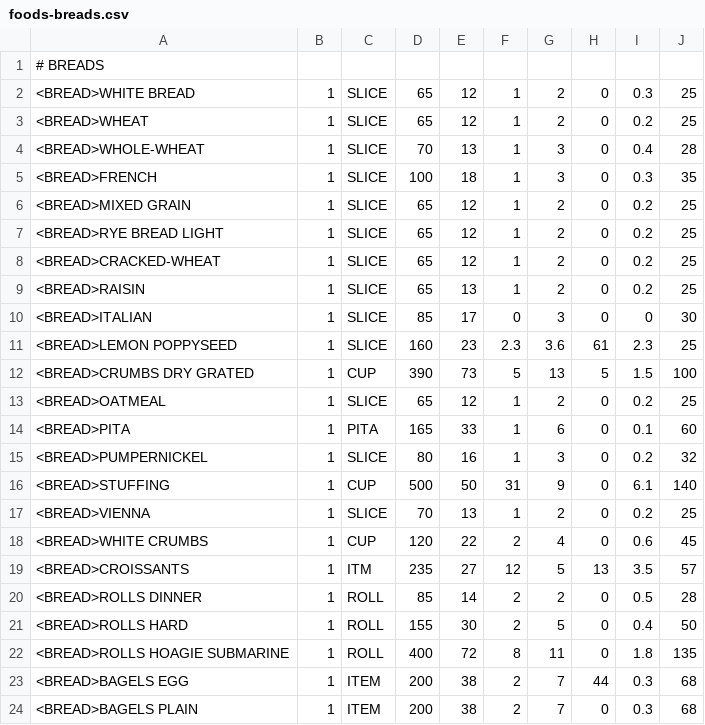
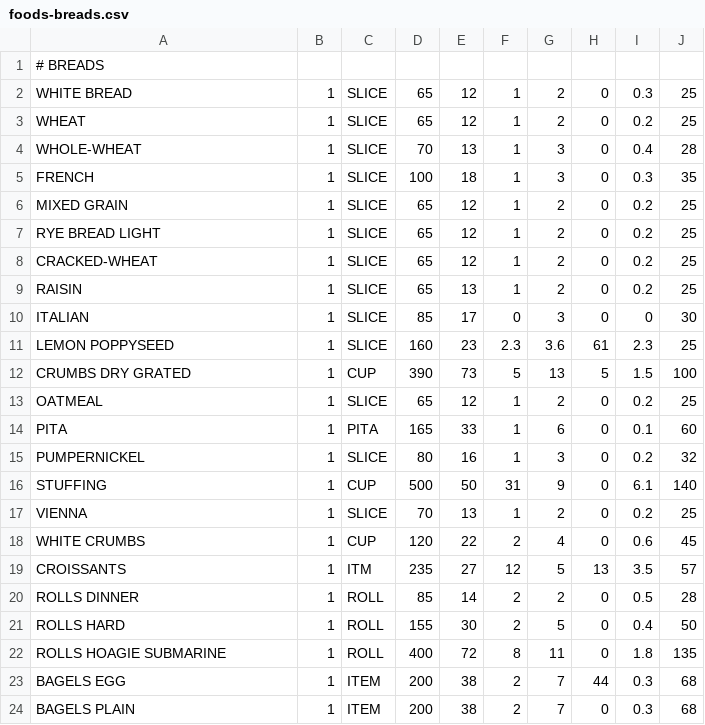
Before and after one commit to mat8025/GAPPS, a CSV file: APPS/CalCounter/Foods/foods-breads.csv, drawn as a sheet.

```diff
--- a/APPS/CalCounter/Foods/foods-breads.csv
+++ b/APPS/CalCounter/Foods/foods-breads.csv
@@ -1,24 +1,24 @@
 # BREADS
-<BREAD>WHITE BREAD,1,SLICE,65,12,1,2,0,0.3 ,25,,,,,,,,,,,
-<BREAD>WHEAT,1,SLICE,65,12,1,2,0,0.2 ,25,,,,,,,,,,,
-<BREAD>WHOLE-WHEAT,1,SLICE,70,13,1,3,0,0.4 ,28,,,,,,,,,,,
-<BREAD>FRENCH,1,SLICE,100,18,1,3,0,0.3 ,35,,,,,,,,,,,
-<BREAD>MIXED GRAIN ,1,SLICE,65,12,1,2,0,0.2 ,25,,,,,,,,,,,
-<BREAD>RYE BREAD LIGHT,1,SLICE,65,12,1,2,0,0.2 ,25,,,,,,,,,,,
-<BREAD>CRACKED-WHEAT,1,SLICE,65,12,1,2,0,0.2 ,25,,,,,,,,,,,
-<BREAD>RAISIN,1,SLICE,65,13,1,2,0,0.2 ,25,,,,,,,,,,,
-<BREAD>ITALIAN,1,SLICE,85,17,0,3,0,0 ,30,,,,,,,,,,,
-<BREAD>LEMON POPPYSEED,1,SLICE,160,23,2.3,3.6,61,2.3,25,,,,,,,,,,,
-<BREAD>CRUMBS DRY GRATED,1,CUP,390,73,5,13,5,1.5 ,100,,,,,,,,,,,
-<BREAD>OATMEAL,1,SLICE,65,12,1,2,0,0.2 ,25,,,,,,,,,,,
-<BREAD>PITA,1,PITA,165,33,1,6,0,0.1 ,60,,,,,,,,,,,
-<BREAD>PUMPERNICKEL ,1,SLICE,80,16,1,3,0,0.2 ,32,,,,,,,,,,,
-<BREAD>STUFFING,1,CUP,500,50,31,9,0,6.1 ,140,,,,,,,,,,,
-<BREAD>VIENNA ,1,SLICE,70,13,1,2,0,0.2 ,25,,,,,,,,,,,
-<BREAD>WHITE  CRUMBS,1,CUP,120,22,2,4,0,0.6 ,45,,,,,,,,,,,
-<BREAD>CROISSANTS ,1,ITM,235,27,12,5,13,3.5 ,57,,,,,,,,,,,
-<BREAD>ROLLS DINNER,1,ROLL,85,14,2,2,0,0.5 ,28,,,,,,,,,,,
-<BREAD>ROLLS HARD,1,ROLL,155,30,2,5,0,0.4 ,50,,,,,,,,,,,
-<BREAD>ROLLS HOAGIE  SUBMARINE,1,ROLL,400,72,8,11,0,1.8 ,135,,,,,,,,,,,
-<BREAD>BAGELS EGG,1,ITEM,200,38,2,7,44,0.3 ,68,,,,,,,,,,,
-<BREAD>BAGELS PLAIN,1,ITEM,200,38,2,7,0,0.3 ,68,,,,,,,,,,,
+WHITE BREAD,1,SLICE,65,12,1,2,0,0.3 ,25,,,,,,,,,,,
+WHEAT,1,SLICE,65,12,1,2,0,0.2 ,25,,,,,,,,,,,
+WHOLE-WHEAT,1,SLICE,70,13,1,3,0,0.4 ,28,,,,,,,,,,,
+FRENCH,1,SLICE,100,18,1,3,0,0.3 ,35,,,,,,,,,,,
+MIXED GRAIN ,1,SLICE,65,12,1,2,0,0.2 ,25,,,,,,,,,,,
+RYE BREAD LIGHT,1,SLICE,65,12,1,2,0,0.2 ,25,,,,,,,,,,,
+CRACKED-WHEAT,1,SLICE,65,12,1,2,0,0.2 ,25,,,,,,,,,,,
+RAISIN,1,SLICE,65,13,1,2,0,0.2 ,25,,,,,,,,,,,
+ITALIAN,1,SLICE,85,17,0,3,0,0 ,30,,,,,,,,,,,
+LEMON POPPYSEED,1,SLICE,160,23,2.3,3.6,61,2.3,25,,,,,,,,,,,
+CRUMBS DRY GRATED,1,CUP,390,73,5,13,5,1.5 ,100,,,,,,,,,,,
+OATMEAL,1,SLICE,65,12,1,2,0,0.2 ,25,,,,,,,,,,,
+PITA,1,PITA,165,33,1,6,0,0.1 ,60,,,,,,,,,,,
+PUMPERNICKEL ,1,SLICE,80,16,1,3,0,0.2 ,32,,,,,,,,,,,
+STUFFING,1,CUP,500,50,31,9,0,6.1 ,140,,,,,,,,,,,
+VIENNA ,1,SLICE,70,13,1,2,0,0.2 ,25,,,,,,,,,,,
+WHITE  CRUMBS,1,CUP,120,22,2,4,0,0.6 ,45,,,,,,,,,,,
+CROISSANTS ,1,ITM,235,27,12,5,13,3.5 ,57,,,,,,,,,,,
+ROLLS DINNER,1,ROLL,85,14,2,2,0,0.5 ,28,,,,,,,,,,,
+ROLLS HARD,1,ROLL,155,30,2,5,0,0.4 ,50,,,,,,,,,,,
+ROLLS HOAGIE  SUBMARINE,1,ROLL,400,72,8,11,0,1.8 ,135,,,,,,,,,,,
+BAGELS EGG,1,ITEM,200,38,2,7,44,0.3 ,68,,,,,,,,,,,
+BAGELS PLAIN,1,ITEM,200,38,2,7,0,0.3 ,68,,,,,,,,,,,
```
Also changed, not shown: APPS/CalCounter/Foods/foods-breakfast.csv, APPS/CalCounter/Foods/foods-cheese.csv, 10 other files.
